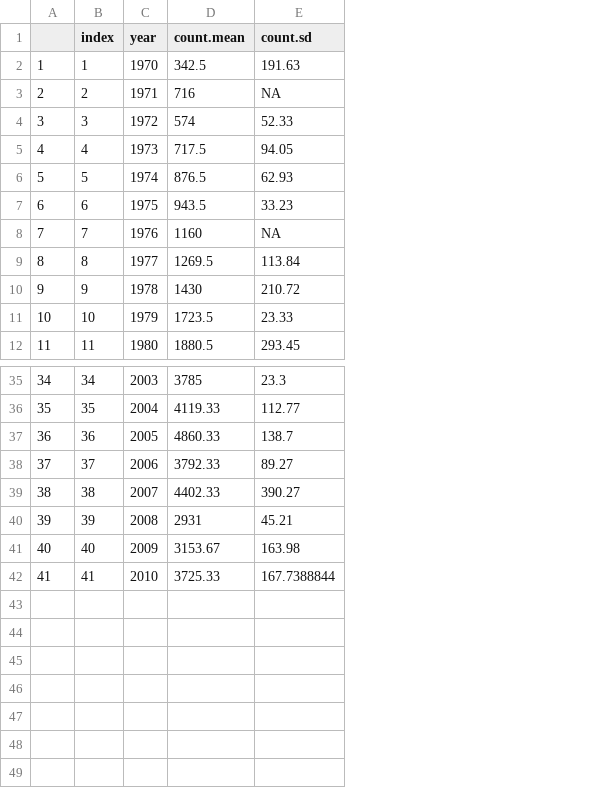
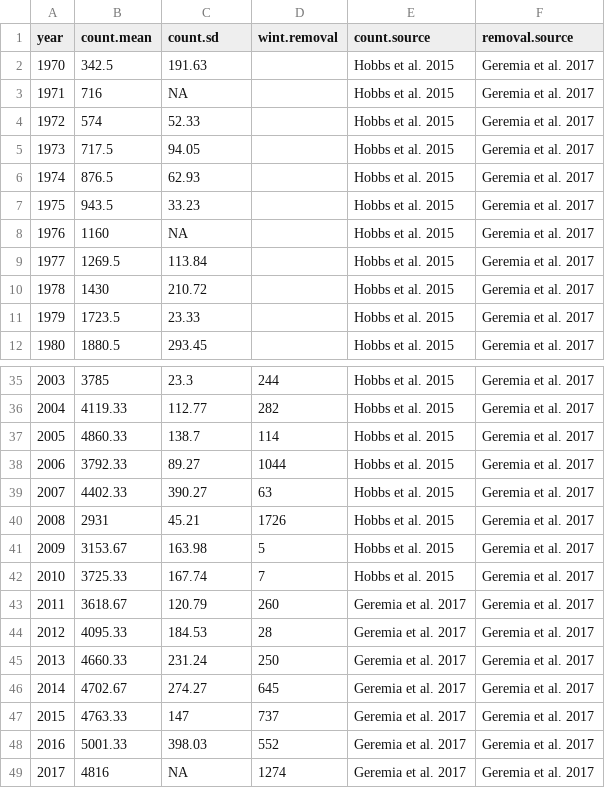
Before and after one commit to atredennick/ecocast_compare, a CSV file: data/YNP_bison_population_size.csv, drawn as a sheet; only a part is shown, gaps mark what is left out; removed rows and columns are numbered as before the commit, all else as after; the diff names each change by its address in the sheet, - before the commit and + after, or states it on an @@ line.

Commit message:
updates bison example

```diff
--- a/data/YNP_bison_population_size.csv
+++ b/data/YNP_bison_population_size.csv
-column A, rows 2-12: 1 | 2 | 3 | 4 | 5 | 6 | 7 | 8 | 9 | 10 | 11; rows 35-42: 34 | 35 | 36 | 37 | 38 | 39 | 40 | 41
-column B (index), rows 2-12: 1 | 2 | 3 | 4 | 5 | 6 | 7 | 8 | 9 | 10 | 11; rows 35-42: 34 | 35 | 36 | 37 | 38 | 39 | 40 | 41
+column D (wint.removal), rows 35-42: 244 | 282 | 114 | 1044 | 63 | 1726 | 5 | 7
+column E (count.source), rows 2-12: all Hobbs et al. 2015; rows 35-42: all Hobbs et al. 2015
+column F (removal.source), rows 2-12: all Geremia et al. 2017; rows 35-42: all Geremia et al. 2017
-C42 (count.sd): 167.7388844
+C42 (count.sd): 167.74
+row 43: 2011 | 3618.67 | 120.79 | 260 | Geremia et al. 2017 | Geremia et al. 2017
+row 44: 2012 | 4095.33 | 184.53 | 28 | Geremia et al. 2017 | Geremia et al. 2017
+row 45: 2013 | 4660.33 | 231.24 | 250 | Geremia et al. 2017 | Geremia et al. 2017
+row 46: 2014 | 4702.67 | 274.27 | 645 | Geremia et al. 2017 | Geremia et al. 2017
+row 47: 2015 | 4763.33 | 147 | 737 | Geremia et al. 2017 | Geremia et al. 2017
+row 48: 2016 | 5001.33 | 398.03 | 552 | Geremia et al. 2017 | Geremia et al. 2017
+row 49: 2017 | 4816 | NA | 1274 | Geremia et al. 2017 | Geremia et al. 2017
```
Also changed, not shown: 20 other files.
